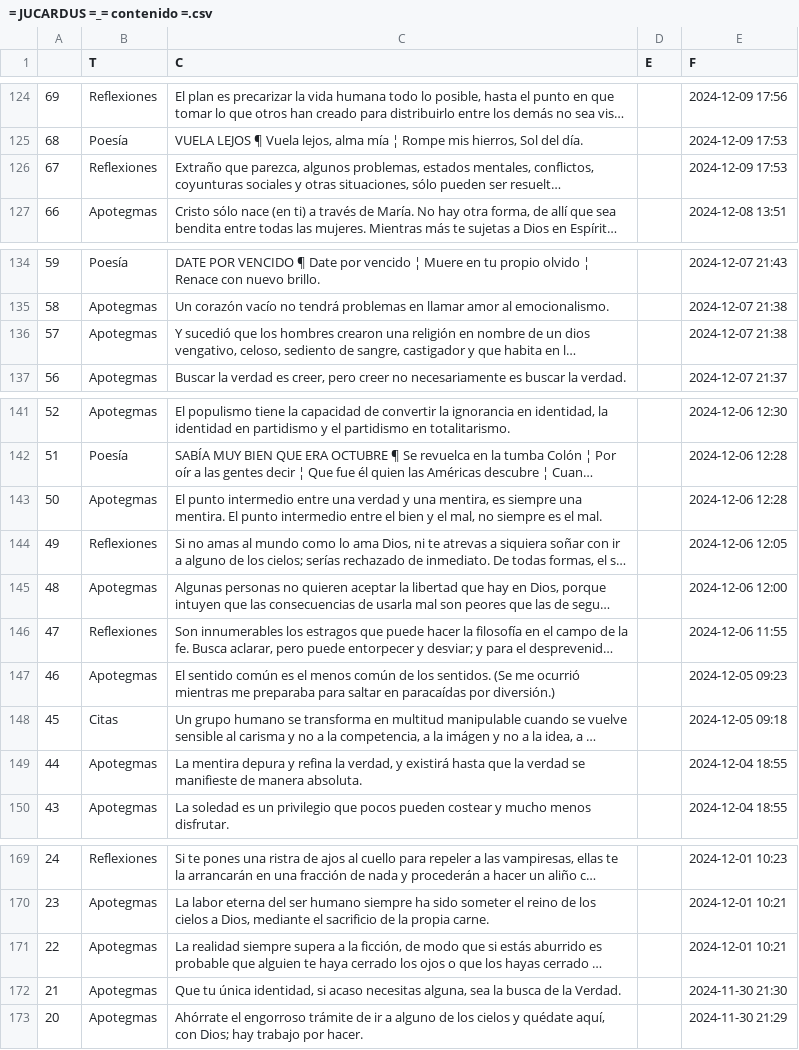
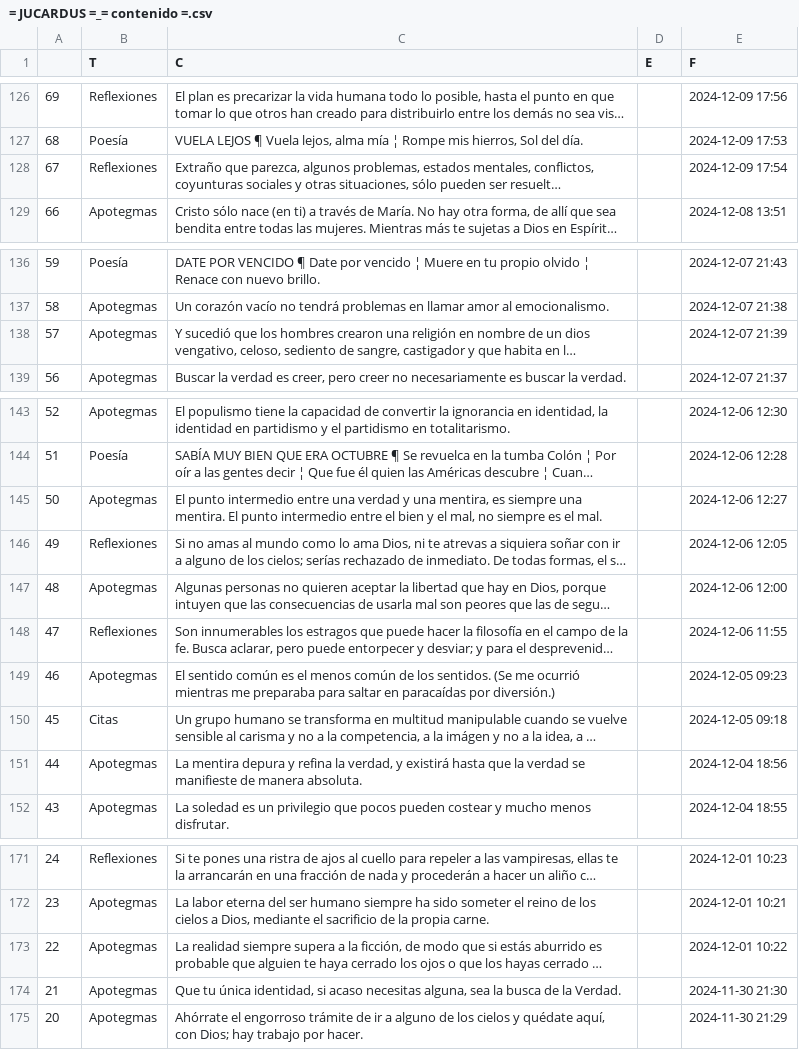
Before and after one commit to jucardus/jucardus.github.io, a CSV file: = JUCARDUS =_= contenido =.csv, drawn as a sheet; only a part is shown, gaps mark what is left out; long unchanged cells end in …; addresses are those after the commit; the diff covers the shown part only; the diff names each change by its address in the sheet, - before the commit and + after, or states it on an @@ line.

```diff
--- a/= JUCARDUS =_= contenido =.csv
+++ b/= JUCARDUS =_= contenido =.csv
-E128 (F): 2024-12-09 17:53
+E128 (F): 2024-12-09 17:54
-E138 (F): 2024-12-07 21:38
+E138 (F): 2024-12-07 21:39
-E145 (F): 2024-12-06 12:28
+E145 (F): 2024-12-06 12:27
-E151 (F): 2024-12-04 18:55
+E151 (F): 2024-12-04 18:56
-E173 (F): 2024-12-01 10:21
+E173 (F): 2024-12-01 10:22
```
Also changed, not shown: 2 added rows and 6 edited cells elsewhere in this file.
